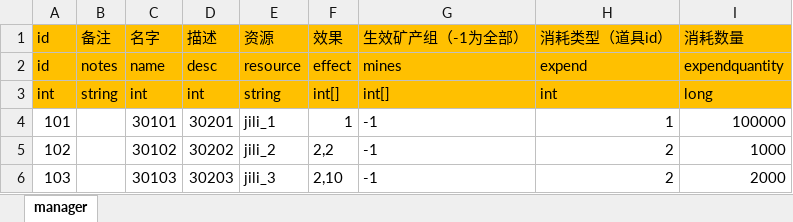
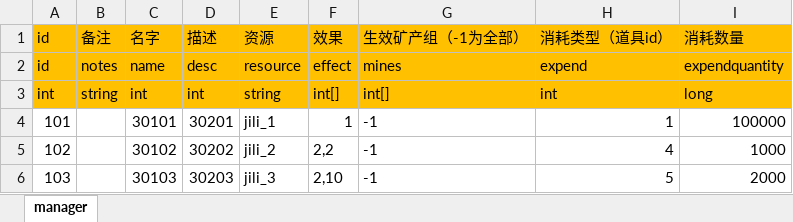
Before and after one commit to maziliang-code/RippleMinerTycoon, an Excel workbook: excel/manager.xlsx, sheet manager, drawn as a sheet; values as stored, in another font and other column widths than the file's, no borders; the diff names each change by its address in the sheet, - before the commit and + after, or states it on an @@ line.

```diff
--- a/excel/manager.xlsx (sheet manager)
+++ b/excel/manager.xlsx (sheet manager)
-H5: 2
+H5: 4
-H6: 2
+H6: 5
```
Also changed, not shown: excel/develop.xlsx, excel/mine.xlsx, 1 other file.
